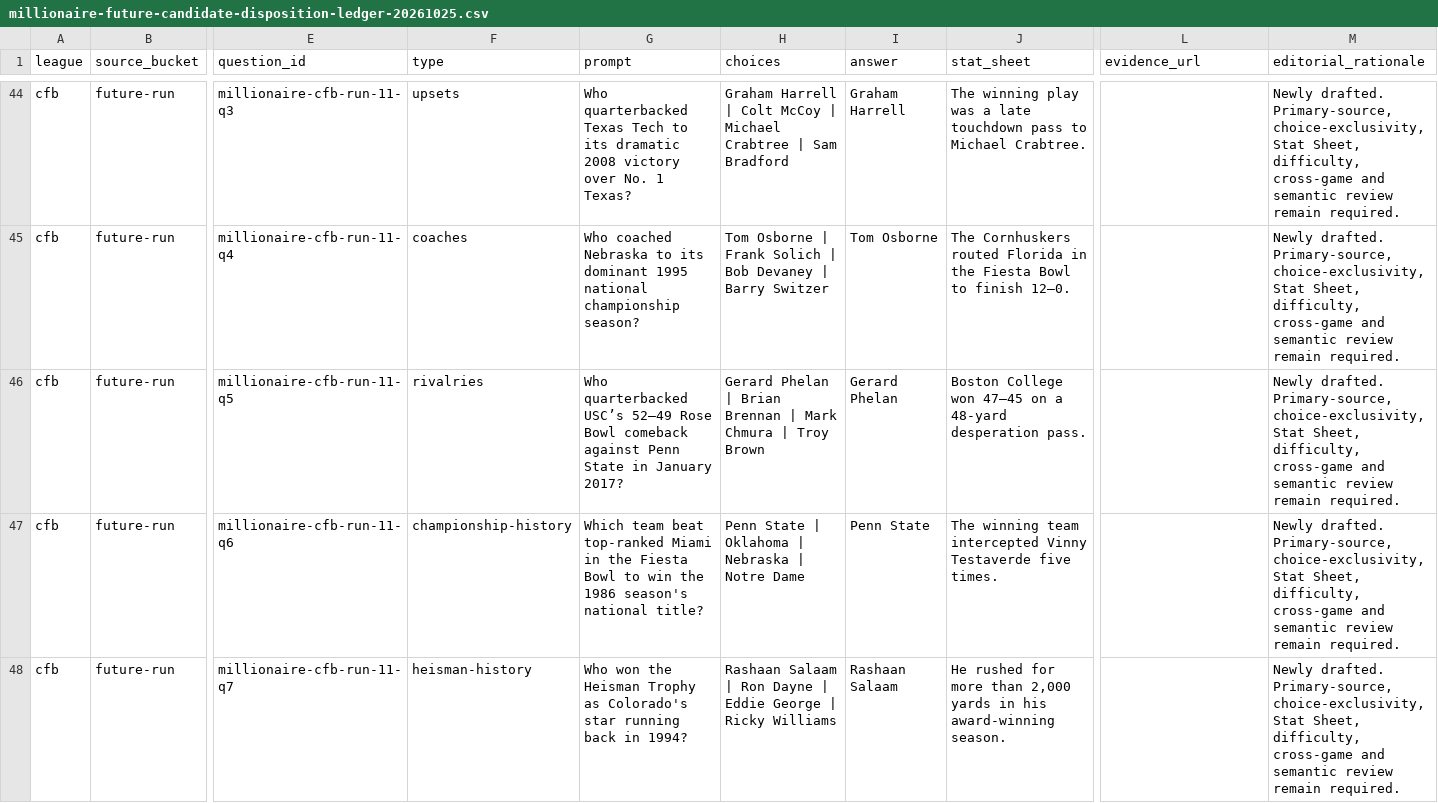
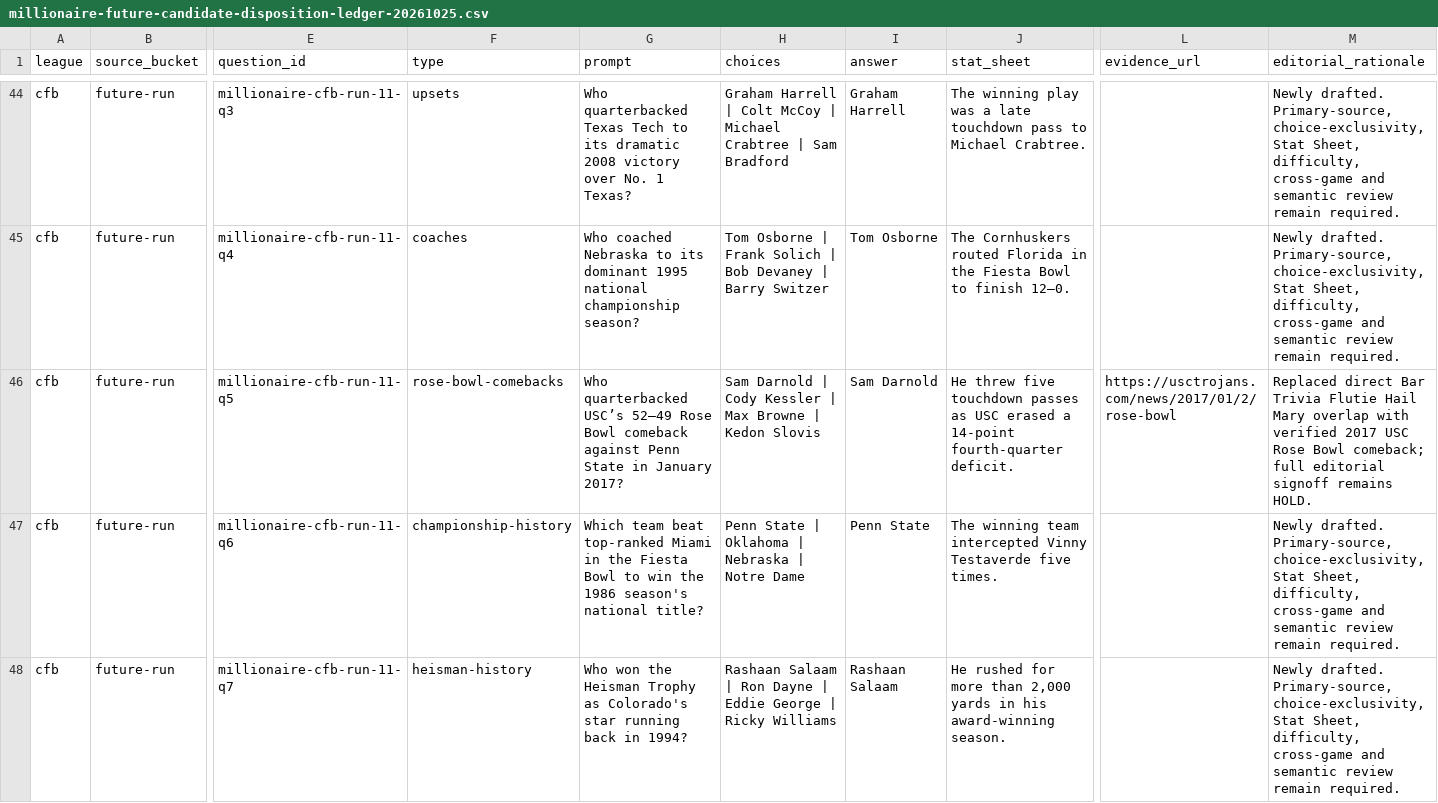
Before and after one commit to codyking0602/Octagon-HQ, a CSV file: docs/audits/millionaire-future-candidate-disposition-ledger-20261025.csv, drawn as a sheet; only a part is shown, gaps mark what is left out; the diff names each change by its address in the sheet, - before the commit and + after, or states it on an @@ line.

Commit message:
Update sourced HOLD candidate CFB Rose Bowl details

```diff
--- a/docs/audits/millionaire-future-candidate-disposition-ledger-20261025.csv
+++ b/docs/audits/millionaire-future-candidate-disposition-ledger-20261025.csv
-F46 (type): rivalries
+F46 (type): rose-bowl-comebacks
-H46 (choices): Gerard Phelan | Brian Brennan | Mark Chmura | Troy Brown
+H46 (choices): Sam Darnold | Cody Kessler | Max Browne | Kedon Slovis
-I46 (answer): Gerard Phelan
+I46 (answer): Sam Darnold
-J46 (stat_sheet): Boston College won 47–45 on a 48-yard desperation pass.
+J46 (stat_sheet): He threw five touchdown passes as USC erased a 14-point fourth-quarter deficit.
-L46 (evidence_url): (empty)
+L46 (evidence_url): https://usctrojans.com/news/2017/01/2/rose-bowl
-M46 (editorial_rationale): Newly drafted. Primary-source, choice-exclusivity, Stat Sheet, difficulty, cross-game and semantic review remain required.
+M46 (editorial_rationale): Replaced direct Bar Trivia Flutie Hail Mary overlap with verified 2017 USC Rose Bowl comeback; full editorial signoff remains HOLD.
```
